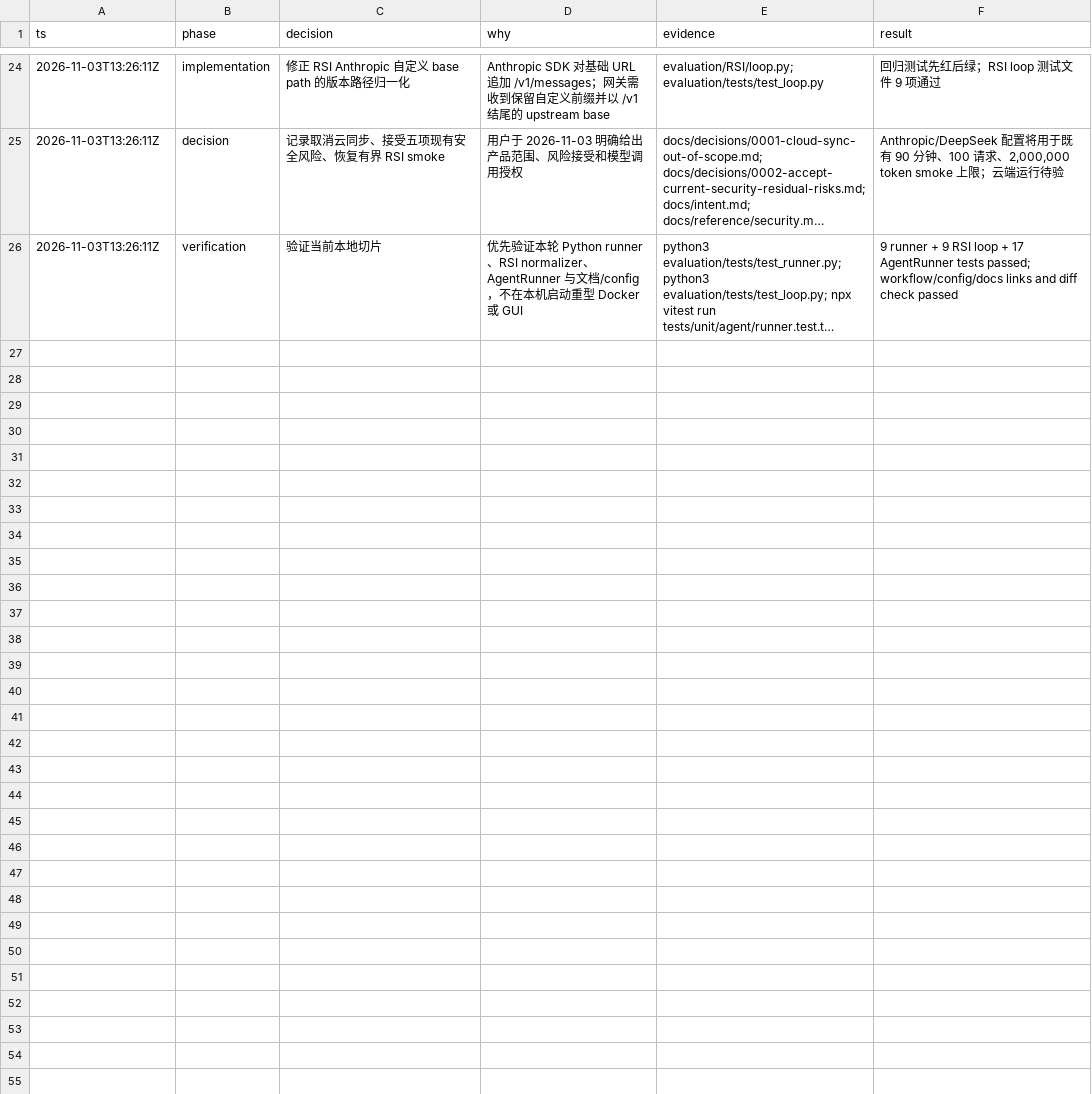
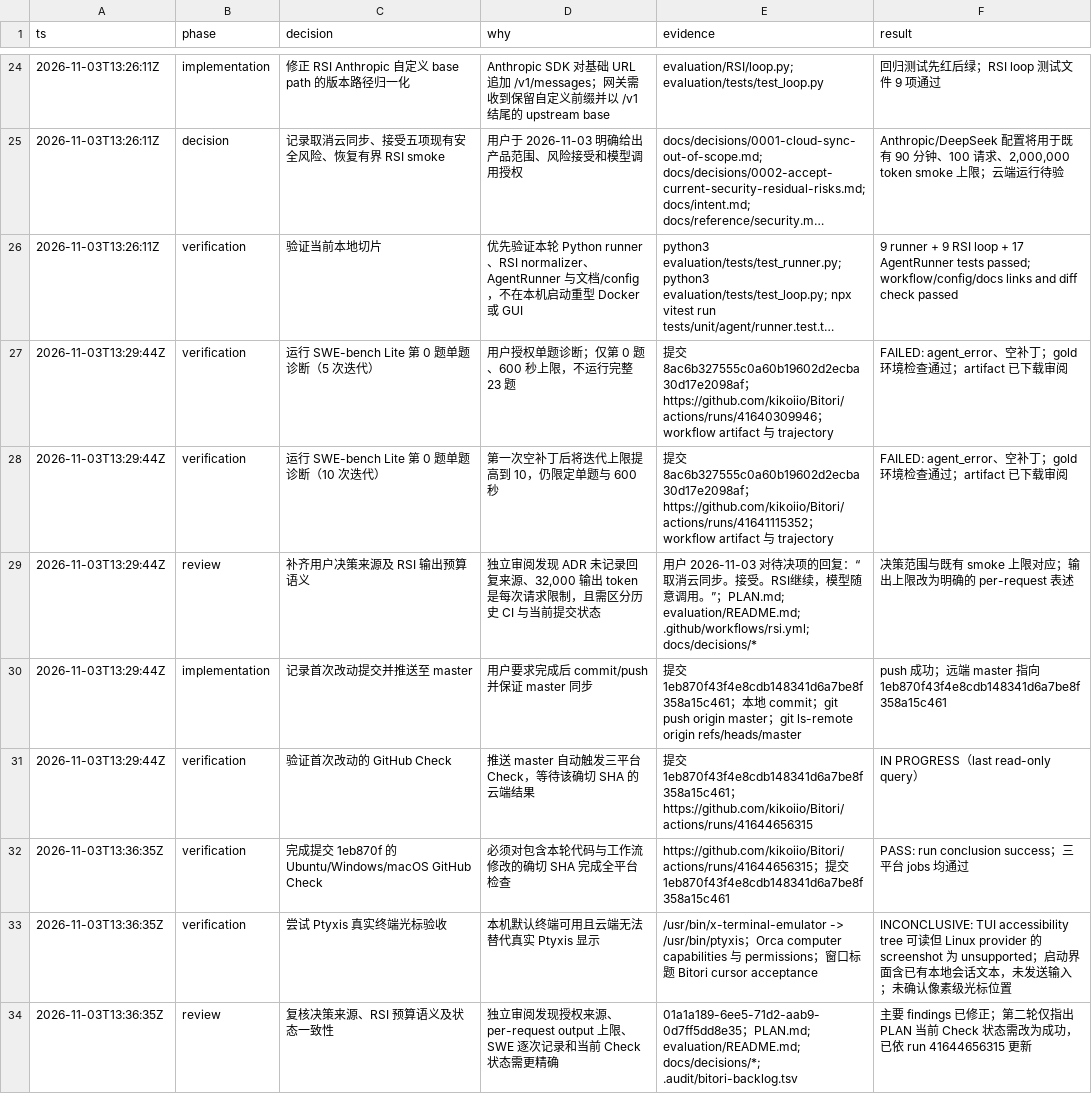
Before and after one commit to kikoiio/Bitori, a TSV file: .audit/bitori-backlog.tsv, drawn as a sheet; only a part is shown, gaps mark what is left out; long unchanged cells end in …; the diff names each change by its address in the sheet, - before the commit and + after, or states it on an @@ line.

Commit message:
Clarify backlog evidence and terminal status

```diff
--- a/.audit/bitori-backlog.tsv
+++ b/.audit/bitori-backlog.tsv
+row 27: 2026-11-03T13:29:44Z | verification | 运行 SWE-bench Lite 第 0 题单题诊断（5 次迭代） | 用户授权单题诊断；仅第 0 题、600 秒上限，不运行完整 23 题 | 提交 8ac6b327555c0a60b19602d2ecba30d17e2098af；https://github.com/kikoiio/Bitori/actions/runs/41640309946；workflow artifact 与 trajectory | FAILED: agent_error、空补丁；gold 环境检查通过；artifact 已下载审阅
+row 28: 2026-11-03T13:29:44Z | verification | 运行 SWE-bench Lite 第 0 题单题诊断（10 次迭代） | 第一次空补丁后将迭代上限提高到 10，仍限定单题与 600 秒 | 提交 8ac6b327555c0a60b19602d2ecba30d17e2098af；https://github.com/kikoiio/Bitori/actions/runs/41641115352；workflow artifact 与 trajectory | FAILED: agent_error、空补丁；gold 环境检查通过；artifact 已下载审阅
+row 29: 2026-11-03T13:29:44Z | review | 补齐用户决策来源及 RSI 输出预算语义 | 独立审阅发现 ADR 未记录回复来源、32,000 输出 token 是每次请求限制，且需区分历史 CI 与当前提交状态 | 用户 2026-11-03 对待决项的回复：“取消云同步。接受。RSI继续，模型随意调用。”；PLAN.md; evaluation/README.md; .github/workflows/rsi.yml; docs/decisions/* | 决策范围与既有 smoke 上限对应；输出上限改为明确的 per-request 表述
+row 30: 2026-11-03T13:29:44Z | implementation | 记录首次改动提交并推送至 master | 用户要求完成后 commit/push 并保证 master 同步 | 提交 1eb870f43f4e8cdb148341d6a7be8f358a15c461；本地 commit；git push origin master；git ls-remote origin refs/heads/master | push 成功；远端 master 指向 1eb870f43f4e8cdb148341d6a7be8f358a15c461
+row 31: 2026-11-03T13:29:44Z | verification | 验证首次改动的 GitHub Check | 推送 master 自动触发三平台 Check，等待该确切 SHA 的云端结果 | 提交 1eb870f43f4e8cdb148341d6a7be8f358a15c461；https://github.com/kikoiio/Bitori/actions/runs/41644656315 | IN PROGRESS（last read-only query）
+row 32: 2026-11-03T13:36:35Z | verification | 完成提交 1eb870f 的 Ubuntu/Windows/macOS GitHub Check | 必须对包含本轮代码与工作流修改的确切 SHA 完成全平台检查 | https://github.com/kikoiio/Bitori/actions/runs/41644656315；提交 1eb870f43f4e8cdb148341d6a7be8f358a15c461 | PASS: run conclusion success；三平台 jobs 均通过
+row 33: 2026-11-03T13:36:35Z | verification | 尝试 Ptyxis 真实终端光标验收 | 本机默认终端可用且云端无法替代真实 Ptyxis 显示 | /usr/bin/x-terminal-emulator -> /usr/bin/ptyxis；Orca computer capabilities 与 permissions；窗口标题 Bitori cursor acceptance | INCONCLUSIVE: TUI accessibility tree 可读但 Linux provider 的 screenshot 为 unsupported；启动界面含已有本地会话文本，未发送输入；未确认像素级光标位置
+row 34: 2026-11-03T13:36:35Z | review | 复核决策来源、RSI 预算语义及状态一致性 | 独立审阅发现授权来源、per-request output 上限、SWE 逐次记录和当前 Check 状态需更精确 | 01a1a189-6ee5-71d2-aab9-0d7ff5dd8e35；PLAN.md; evaluation/README.md; docs/decisions/*; .audit/bitori-backlog.tsv | 主要 findings 已修正；第二轮仅指出 PLAN 当前 Check 状态需改为成功，已依 run 41644656315 更新
```
Also changed, not shown: 5 other files.
